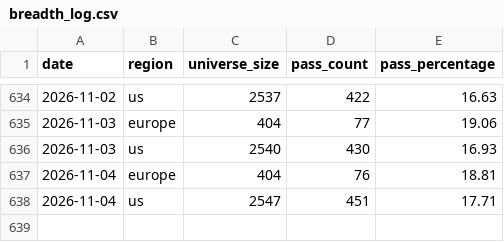
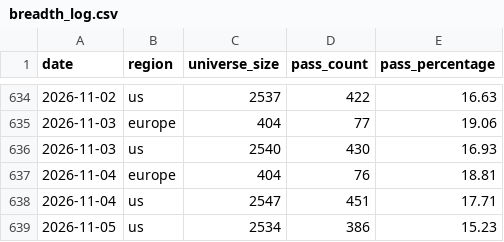
Before and after one commit to petrovmiroslav0107-alt/github.com-petrovmiroslav0107-minervini-breadth, a CSV file: output/breadth_log.csv, drawn as a sheet; only a part is shown, gaps mark what is left out; the diff names each change by its address in the sheet, - before the commit and + after, or states it on an @@ line.

```diff
--- a/output/breadth_log.csv
+++ b/output/breadth_log.csv
+row 639: 2026-11-05 | us | 2534 | 386 | 15.23
```
Also changed, not shown: output/quality/data_quality_log.csv, 1 other file.
